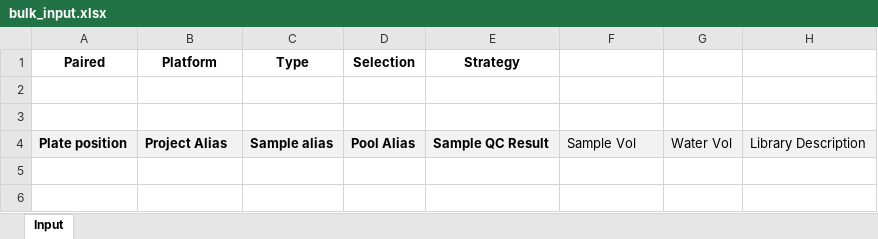
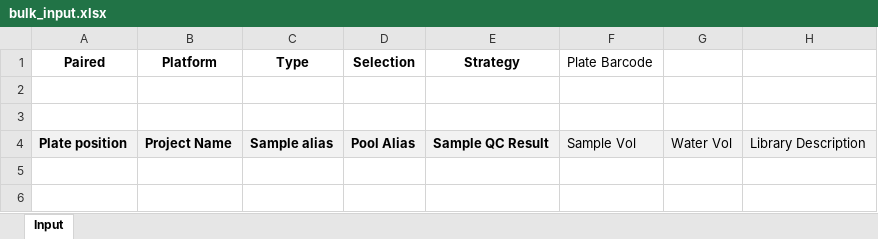
Before and after one commit to miso-lims/miso-lims, an Excel workbook: core/src/main/resources/forms/ods/bulk_input.xlsx, sheet Input, drawn as a sheet; only a part is shown; values as stored, in another font and other column widths than the file's, no borders; the diff names each change by its address in the sheet, - before the commit and + after, or states it on an @@ line.

```diff
--- a/core/src/main/resources/forms/ods/bulk_input.xlsx (sheet Input)
+++ b/core/src/main/resources/forms/ods/bulk_input.xlsx (sheet Input)
-F1: (empty)
+F1: Plate Barcode
-B4 (Platform): Project Alias
+B4 (Platform): Project Name
```
Also changed, not shown: 21 other files.
